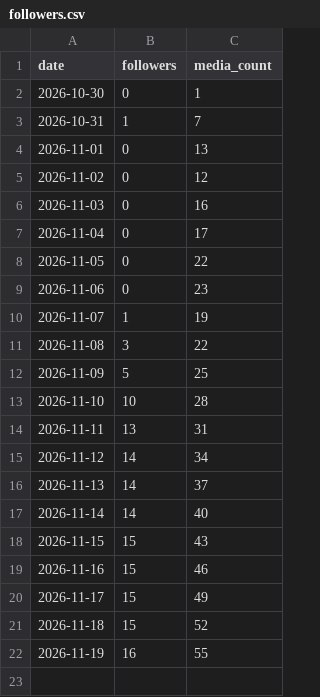
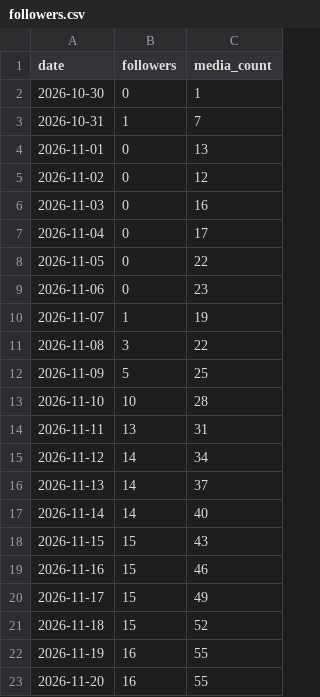
Before and after one commit to amirpz04/story-autopilot, a CSV file: state/followers.csv, drawn as a sheet; the diff names each change by its address in the sheet, - before the commit and + after, or states it on an @@ line.

Commit message:
Update publishing state

```diff
--- a/state/followers.csv
+++ b/state/followers.csv
+row 23: 2026-11-20 | 16 | 55
```
Also changed, not shown: 4 other files.
